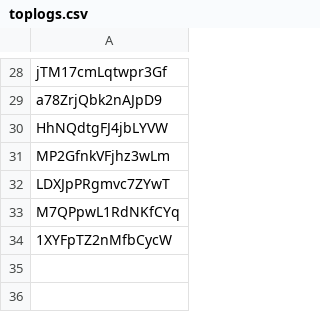
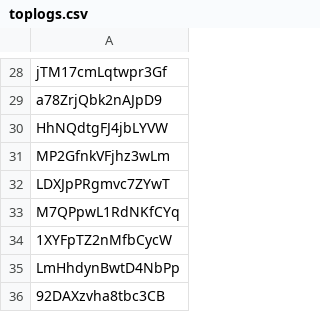
Before and after one commit to JeromeTT/fflogs-data, a CSV file: toplogs.csv, drawn as a sheet; only a part is shown, gaps mark what is left out; the diff names each change by its address in the sheet, - before the commit and + after, or states it on an @@ line.

```diff
--- a/toplogs.csv
+++ b/toplogs.csv
+row 35: LmHhdynBwtD4NbPp
+row 36: 92DAXzvha8tbc3CB
```
Also changed, not shown: output.csv, topPersonalBest.csv.
